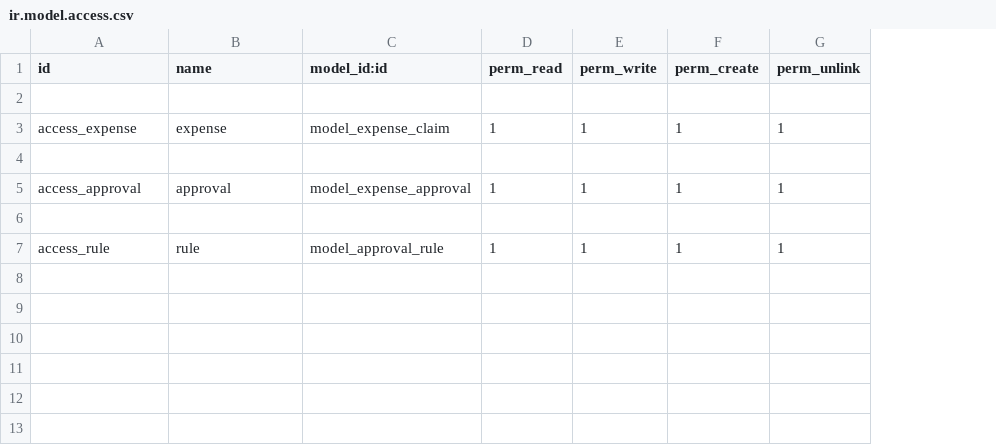
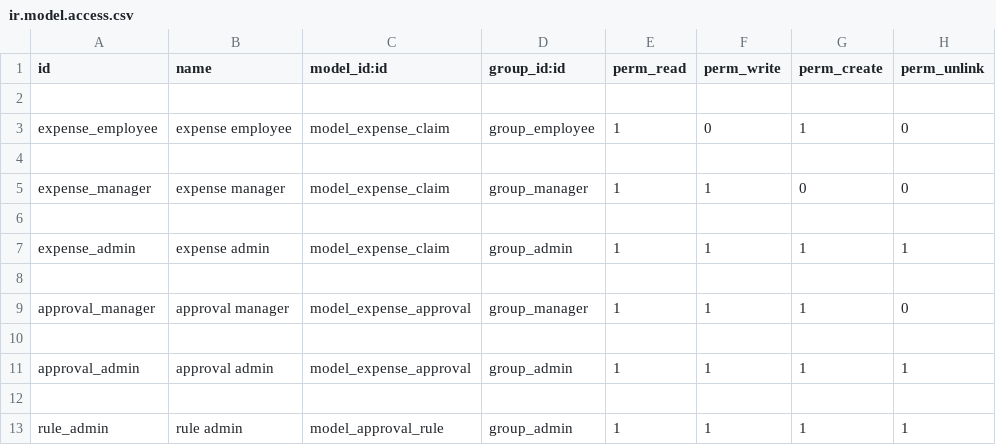
Before and after one commit to shreyas00567/Reimbursement-Management, a CSV file: reimbursement_management/security/ir.model.access.csv, drawn as a sheet; removed rows and columns are numbered as before the commit, all else as after; the diff names each change by its address in the sheet, - before the commit and + after, or states it on an @@ line.

Commit message:
final approval workflow

```diff
--- a/reimbursement_management/security/ir.model.access.csv
+++ b/reimbursement_management/security/ir.model.access.csv
+column D (group_id:id), row 3: group_employee; row 13: group_admin
-A3 (id): access_expense
+A3 (id): expense_employee
-B3 (name): expense
+B3 (name): expense employee
-F3 (perm_write): 1
+F3 (perm_write): 0
-H3 (perm_unlink): 1
+H3 (perm_unlink): 0
-row 5: access_approval | approval | model_expense_approval | 1 | 1 | 1 | 1
+row 5: expense_manager | expense manager | model_expense_claim | group_manager | 1 | 1 | 0 | 0
+row 7: expense_admin | expense admin | model_expense_claim | group_admin | 1 | 1 | 1 | 1
+row 8: (empty)
+row 9: approval_manager | approval manager | model_expense_approval | group_manager | 1 | 1 | 1 | 0
+row 10: (empty)
+row 11: approval_admin | approval admin | model_expense_approval | group_admin | 1 | 1 | 1 | 1
+row 12: (empty)
-A13 (id): access_rule
+A13 (id): rule_admin
-B13 (name): rule
+B13 (name): rule admin
```
Also changed, not shown: 4 other files.
